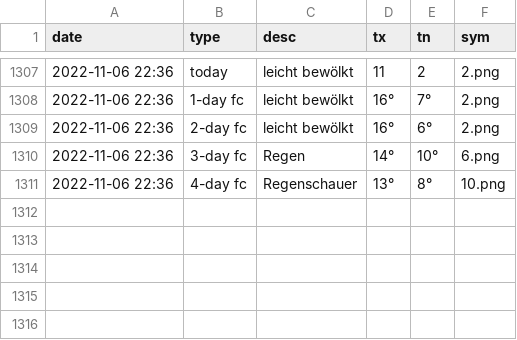
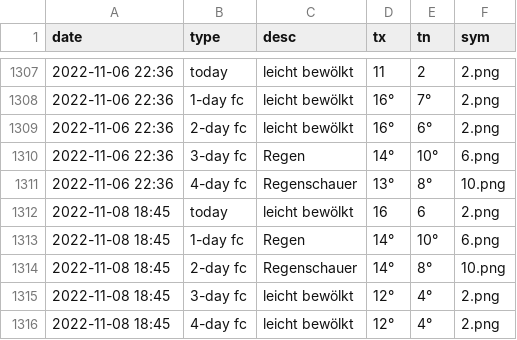
Before and after one commit to amannj/Scrapeo, a CSV file: data/Basel.csv, drawn as a sheet; only a part is shown, gaps mark what is left out; the diff names each change by its address in the sheet, - before the commit and + after, or states it on an @@ line.

```diff
--- a/data/Basel.csv
+++ b/data/Basel.csv
+row 1312: 2022-11-08 18:45 | today | leicht bewölkt | 16 | 6 | 2.png
+row 1313: 2022-11-08 18:45 | 1-day fc | Regen | 14° | 10° | 6.png
+row 1314: 2022-11-08 18:45 | 2-day fc | Regenschauer | 14° | 8° | 10.png
+row 1315: 2022-11-08 18:45 | 3-day fc | leicht bewölkt | 12° | 4° | 2.png
+row 1316: 2022-11-08 18:45 | 4-day fc | leicht bewölkt | 12° | 4° | 2.png
```
Also changed, not shown: data/Brig.csv, data/Chur.csv, 6 other files.
